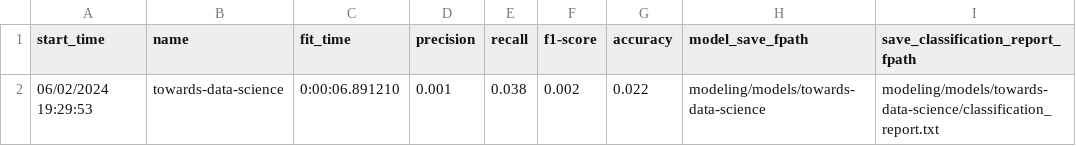
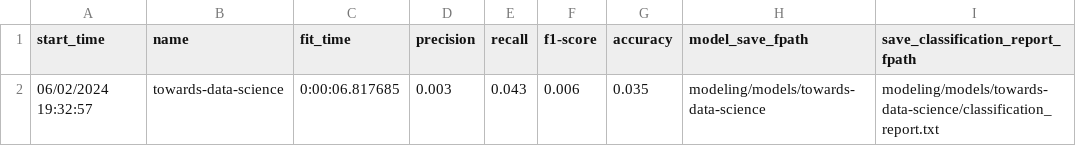
Before and after one commit to jirvingphd/computer-vision-american-sign-language, a CSV file: modeling/nn_training.csv, drawn as a sheet; only a part is shown; the diff names each change by its address in the sheet, - before the commit and + after, or states it on an @@ line.

```diff
--- a/modeling/nn_training.csv
+++ b/modeling/nn_training.csv
-A2 (start_time): 06/02/2024 19:29:53
+A2 (start_time): 06/02/2024 19:32:57
-C2 (fit_time): 0:00:06.891210
+C2 (fit_time): 0:00:06.817685
-D2 (precision): 0.001
+D2 (precision): 0.003
-E2 (recall): 0.038
+E2 (recall): 0.043
-F2 (f1-score): 0.002
+F2 (f1-score): 0.006
-G2 (accuracy): 0.022
+G2 (accuracy): 0.035
```
Also changed, not shown: 7 other files.
